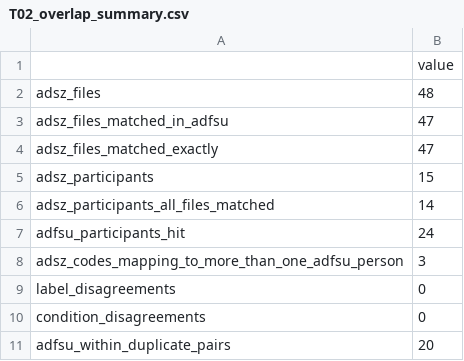
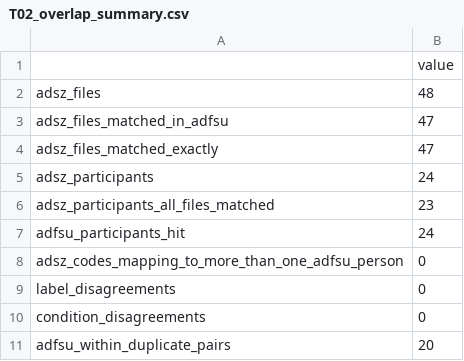
Before and after one commit to WanjaWhoopie/demographic-and-acquisition-eeg-research-project, a CSV file: results/tables/T02_overlap_summary.csv, drawn as a sheet.

Commit message:
Fix the ADSZ participant count in the overlap summary
The ADSZ reader split each AD file name into a two-digit code and a
segment number, so the 12 AD people were counted as 3. It now uses all
four digits as the person, and T02 is regenerated: 24 ADSZ participants
(12 AD, 12 HC), 23 with every file matched in ADFSU, and no code
pointing at more than one ADFSU person. The file-level matches and the
decision to drop ADSZ are unchanged.

```diff
--- a/results/tables/T02_overlap_summary.csv
+++ b/results/tables/T02_overlap_summary.csv
@@ -4,6 +4,6 @@ adsz_files_matched_in_adfsu,47
 adsz_files_matched_exactly,47
-adsz_participants,15
-adsz_participants_all_files_matched,14
+adsz_participants,24
+adsz_participants_all_files_matched,23
 adfsu_participants_hit,24
-adsz_codes_mapping_to_more_than_one_adfsu_person,3
+adsz_codes_mapping_to_more_than_one_adfsu_person,0
 label_disagreements,0
```
Also changed, not shown: 2 other files.
